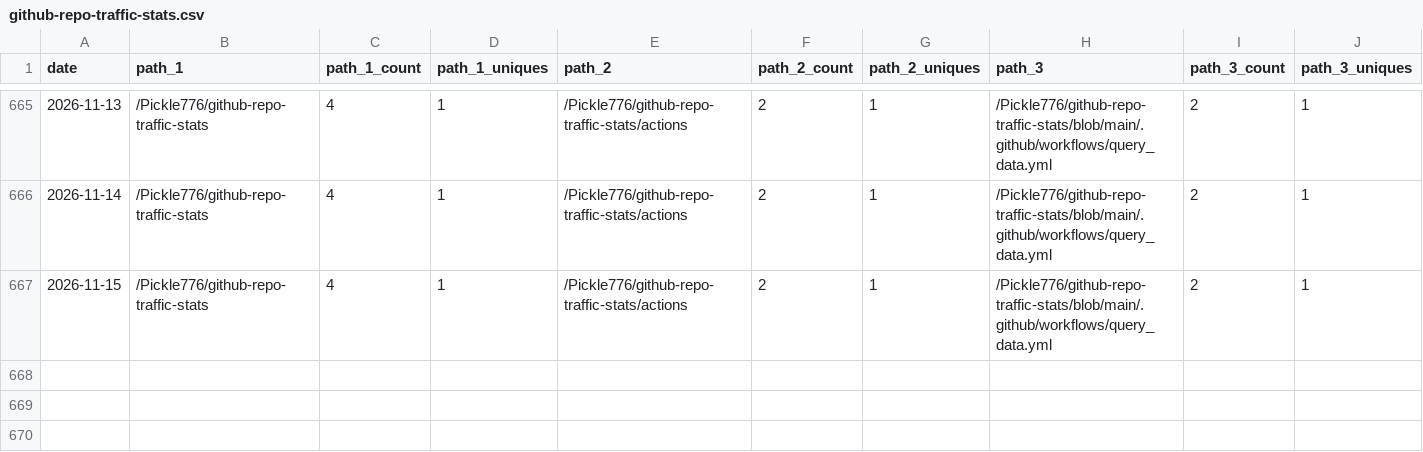
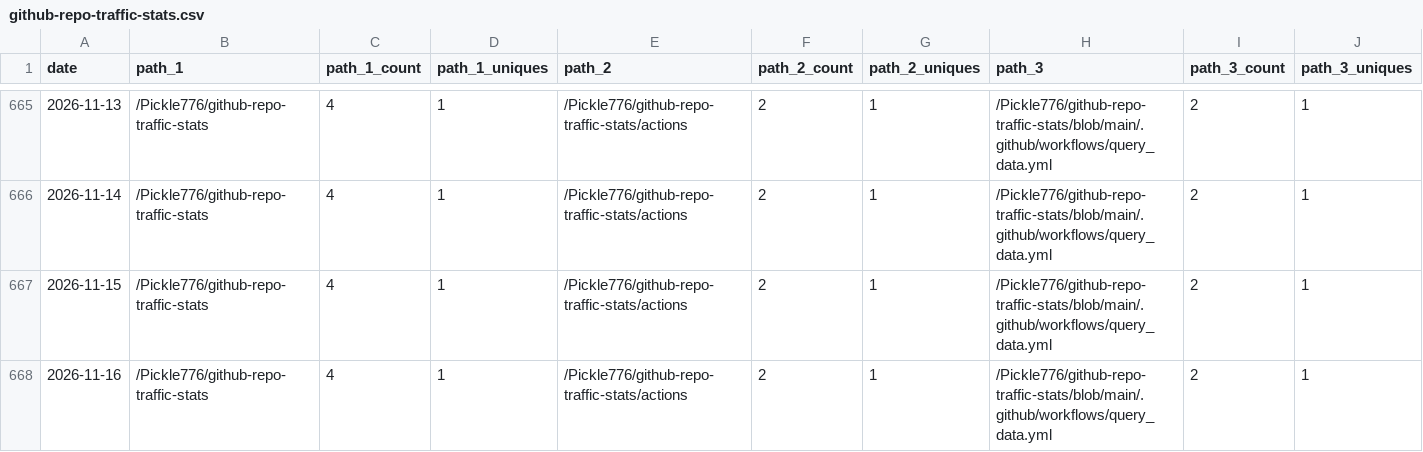
Before and after one commit to Pickle776/github-repo-traffic-stats, a CSV file: data/github_paths/github-repo-traffic-stats.csv, drawn as a sheet; only a part is shown, gaps mark what is left out; rows hold the shown columns only; the diff names each change by its address in the sheet, - before the commit and + after, or states it on an @@ line.

```diff
--- a/data/github_paths/github-repo-traffic-stats.csv
+++ b/data/github_paths/github-repo-traffic-stats.csv
+row 668: 2026-11-16 | /Pickle776/github-repo-traffic-stats | 4 | 1 | /Pickle776/github-repo-traffic-stats/actions | 2 | 1 | /Pickle776/github-repo-traffic-stats/blob/main/.github/workflows/query_data.yml | 2 | 1
```
Also changed, not shown: data/github_paths/BookTracker.csv, data/github_paths/JWall.csv, 22 other files.
